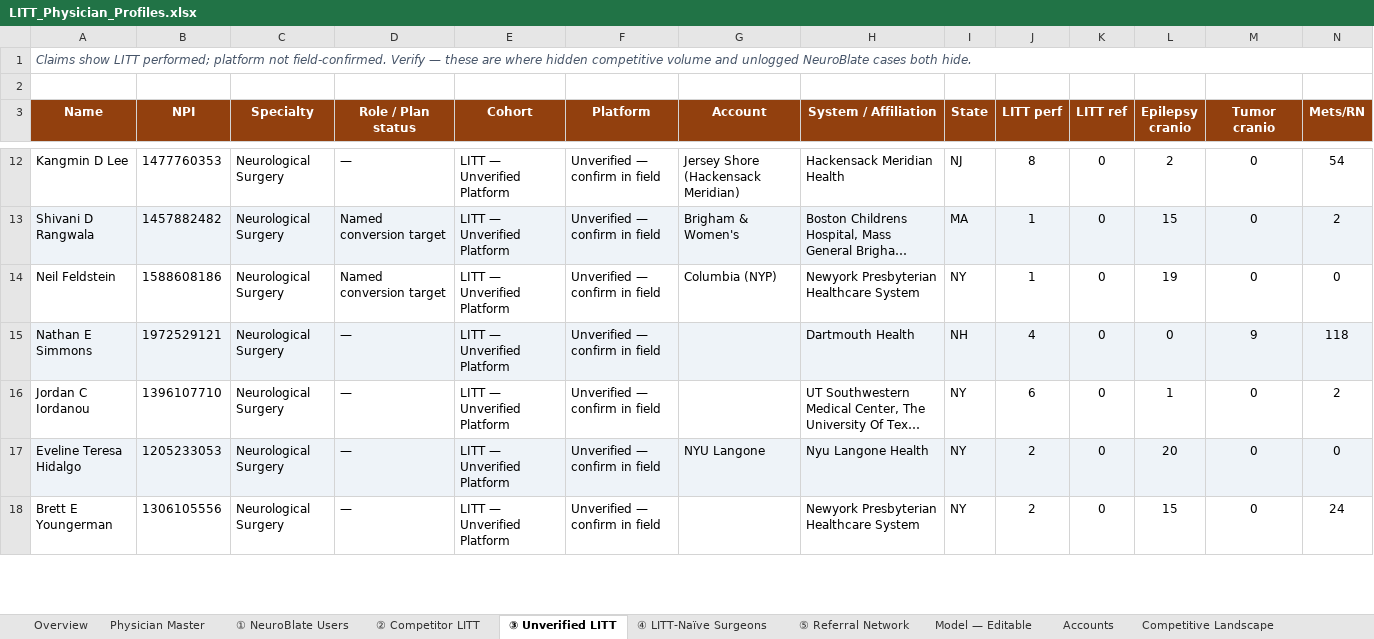
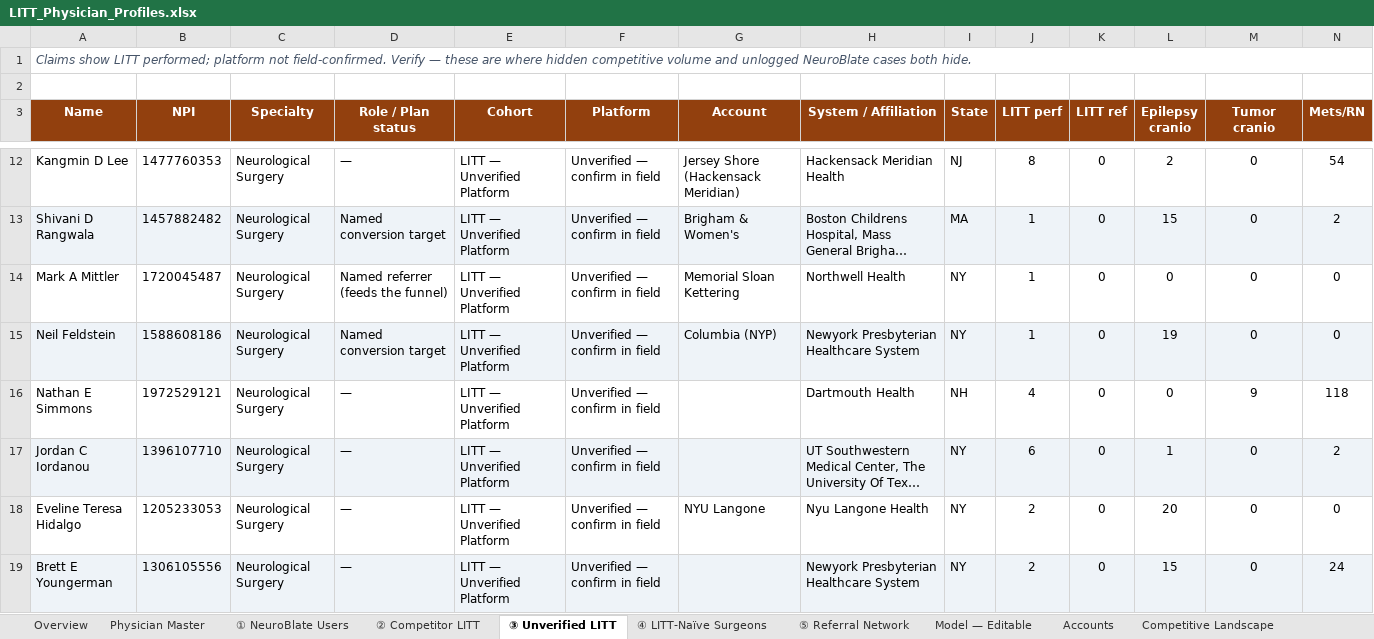
Before and after one commit to arutkowski1311-creator/LITTLibrary, an Excel workbook: LITT_Physician_Profiles.xlsx, sheet ③ Unverified LITT, drawn as a sheet; only a part is shown, gaps mark what is left out; long unchanged cells end in …; values as stored, in another font and other column widths than the file's, no borders; addresses are those after the commit; rows hold the shown columns only; the diff covers the shown part only; the diff names each change by its address in the sheet, - before the commit and + after, or states it on an @@ line.

```diff
--- a/LITT_Physician_Profiles.xlsx (sheet ③ Unverified LITT)
+++ b/LITT_Physician_Profiles.xlsx (sheet ③ Unverified LITT)
+row 14: Mark A Mittler | 1720045487 | Neurological Surgery | Named referrer (feeds the funnel) | LITT — Unverified Platform | Unverified — confirm in field | Memorial Sloan Kettering | Northwell Health | NY | 1 | 0 | 0 | 0 | 0
-A15:N15 fill: none
+A15:N15 fill: #EEF3F8
-A16:N16 fill: #EEF3F8
+A16:N16 fill: none
-A17:N17 fill: none
+A17:N17 fill: #EEF3F8
-A18:N18 fill: #EEF3F8
+A18:N18 fill: none
-A19:N19 fill: none
+A19:N19 fill: #EEF3F8
```
Also changed, not shown: 1 removed row and cell formats elsewhere in this sheet, sheet Physician Master, sheet ① NeuroBlate Users, 4 other files.
